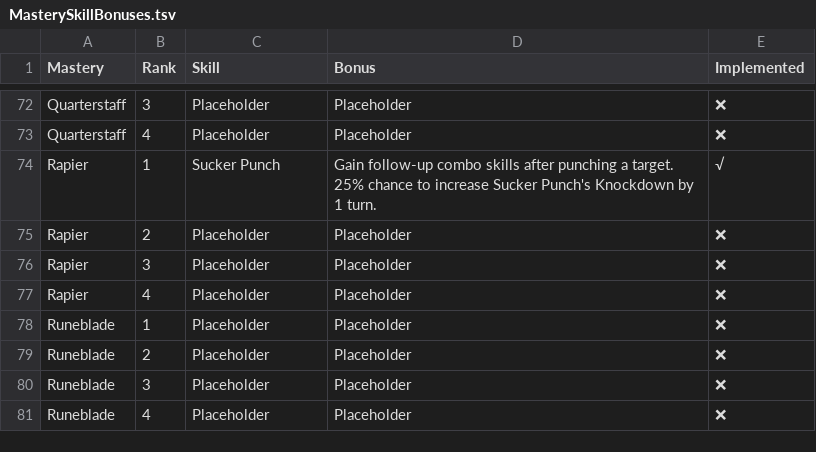
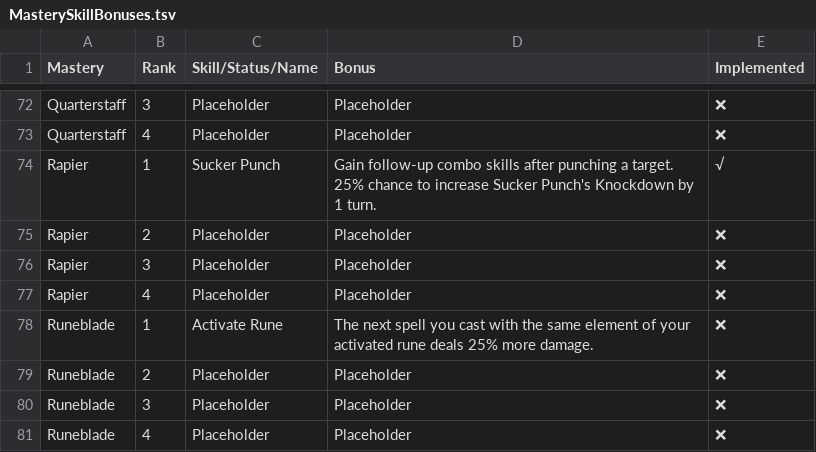
Before and after one commit to LaughingLeader-DOS2-Mods/WeaponExpansion, a TSV file: Spreadsheets/MasterySkillBonuses.tsv, drawn as a sheet; only a part is shown, gaps mark what is left out; the diff covers the shown part only.

```diff
--- a/Spreadsheets/MasterySkillBonuses.tsv
+++ b/Spreadsheets/MasterySkillBonuses.tsv
@@ -1 +1 @@
-Mastery	Rank	Skill	Bonus	Implemented
+Mastery	Rank	Skill/Status/Name	Bonus	Implemented
@@ -77,3 +77,3 @@ Rapier	3	Placeholder	Placeholder	❌
 Rapier	4	Placeholder	Placeholder	❌
-Runeblade	1	Placeholder	Placeholder	❌
+Runeblade	1	Activate Rune	The next spell you cast with the same element of your activated rune deals 25% more damage.	❌
 Runeblade	2	Placeholder	Placeholder	❌
```
Also changed, not shown: 2 added rows and 22 edited cells elsewhere in this file.
